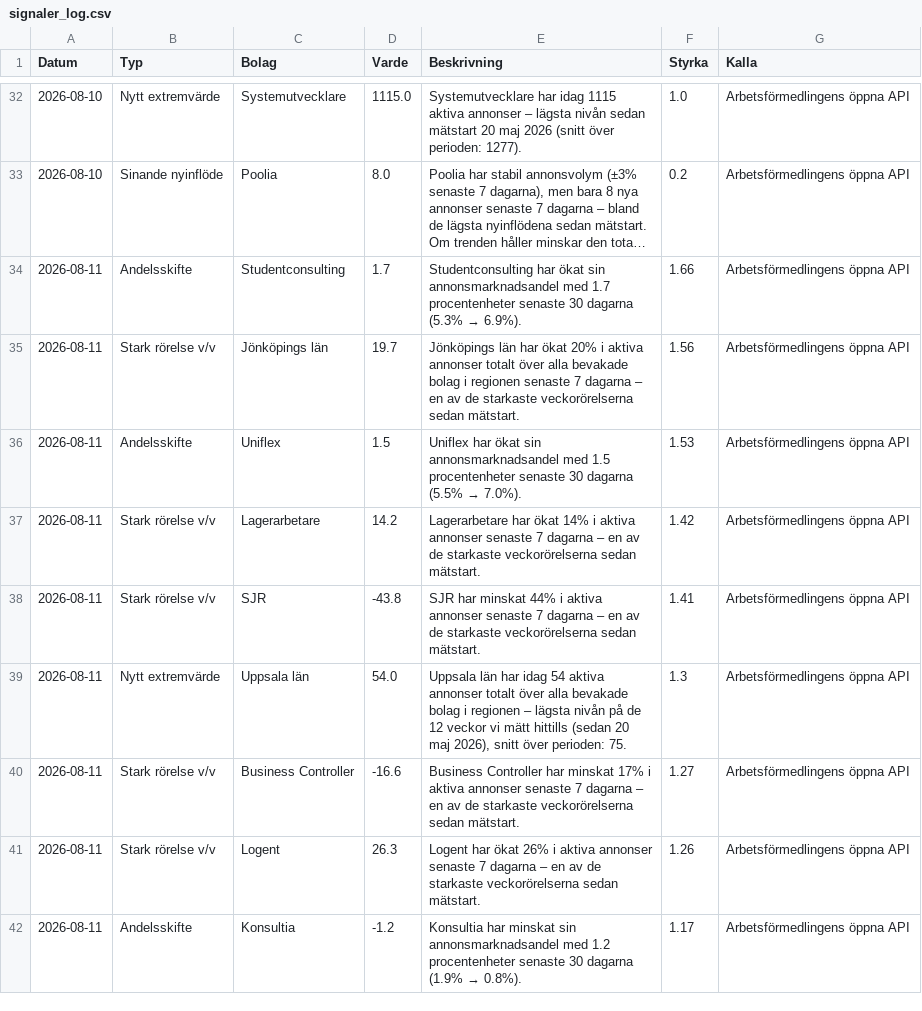
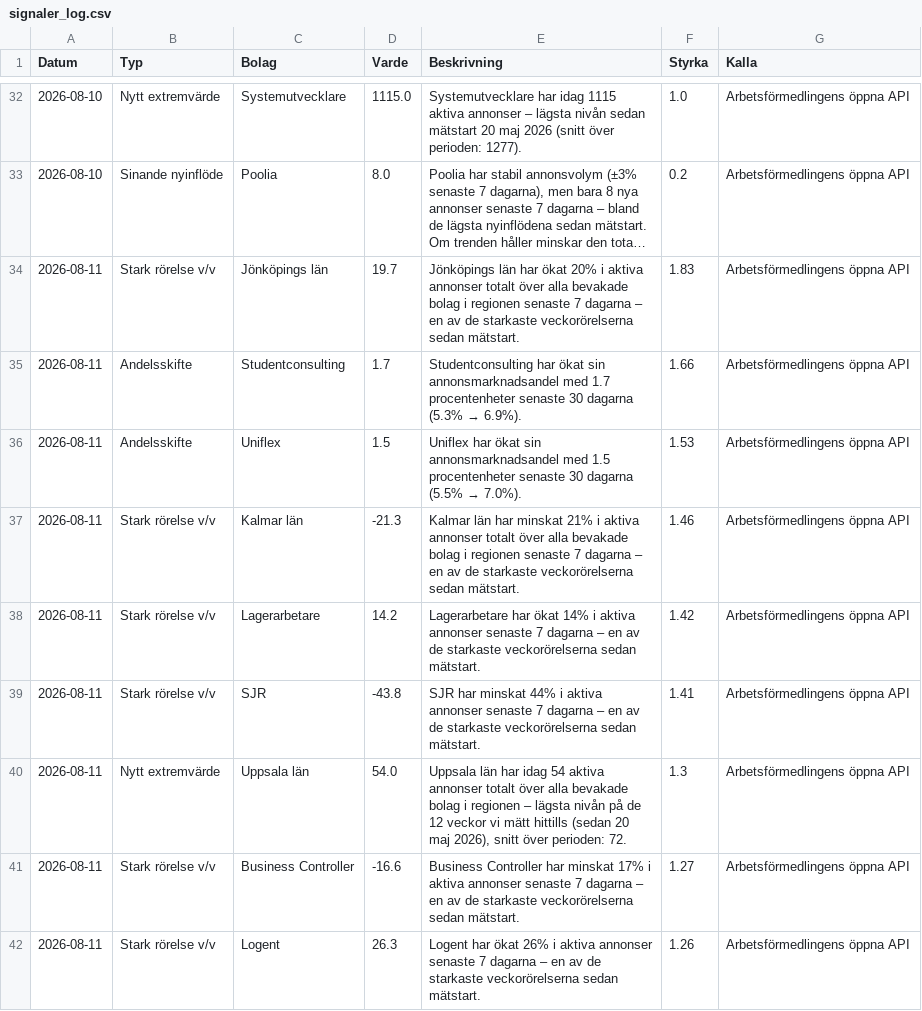
Before and after one commit to mohsensamir1973/arbetsmarknadsdata, a CSV file: signaler_log.csv, drawn as a sheet; only a part is shown, gaps mark what is left out; the shorter side is filled out with more unchanged rows; long unchanged cells end in …; removed rows and columns are numbered as before the commit, all else as after; the diff names each change by its address in the sheet, - before the commit and + after, or states it on an @@ line.

Commit message:
Räkna om signaler mot rensad regiondata

```diff
--- a/signaler_log.csv
+++ b/signaler_log.csv
+row 34: 2026-08-11 | Stark rörelse v/v | Jönköpings län | 19.7 | Jönköpings län har ökat 20% i aktiva annonser totalt över alla bevakade bolag i regionen senaste 7 dagarna – en av de starkaste veckorörelserna sedan mätstart. | 1.83 | Arbetsförmedlingens öppna API
-row 35: 2026-08-11 | Stark rörelse v/v | Jönköpings län | 19.7 | Jönköpings län har ökat 20% i aktiva annonser totalt över alla bevakade bolag i regionen senaste 7 dagarna – en av de starkaste veckorörelserna sedan mätstart. | 1.56 | Arbetsförmedlingens öppna API
+row 37: 2026-08-11 | Stark rörelse v/v | Kalmar län | -21.3 | Kalmar län har minskat 21% i aktiva annonser totalt över alla bevakade bolag i regionen senaste 7 dagarna – en av de starkaste veckorörelserna sedan mätstart. | 1.46 | Arbetsförmedlingens öppna API
-E40 (Beskrivning): …över perioden: 75.
+E40 (Beskrivning): …över perioden: 72.
```
